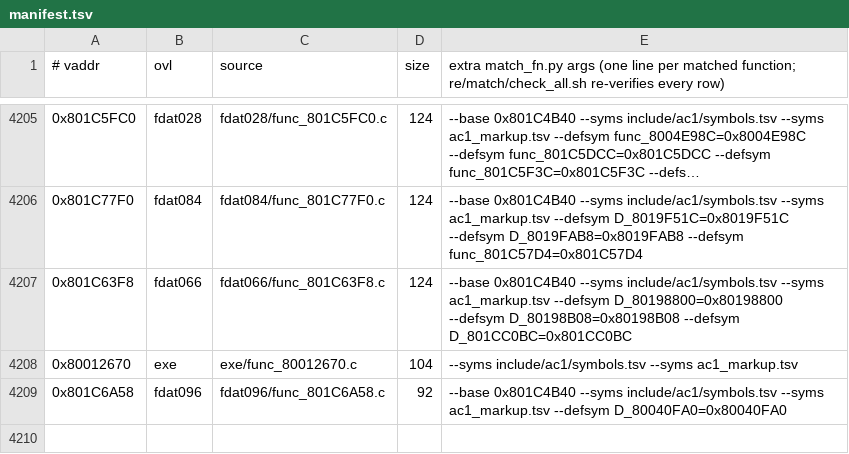
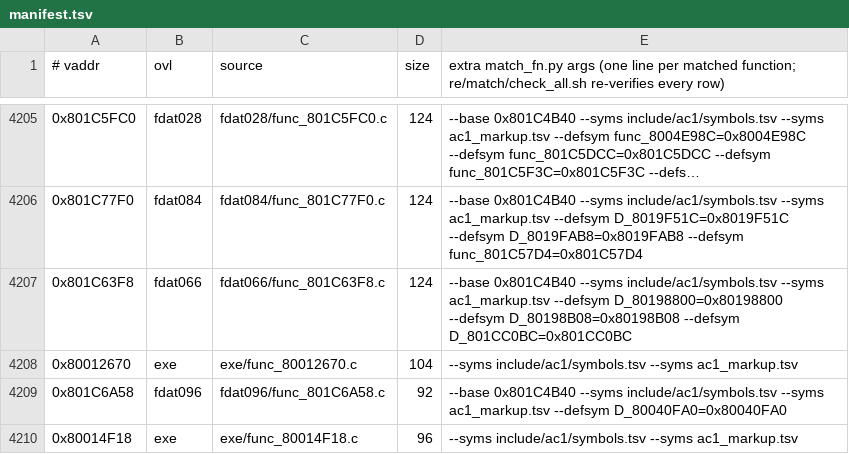
Before and after one commit to byroweb/AC1_RE, a TSV file: re/match/manifest.tsv, drawn as a sheet; only a part is shown, gaps mark what is left out; long unchanged cells end in …; the diff names each change by its address in the sheet, - before the commit and + after, or states it on an @@ line.

```diff
--- a/re/match/manifest.tsv
+++ b/re/match/manifest.tsv
+row 4210: 0x80014F18 | exe | exe/func_80014F18.c | 96 | --syms include/ac1/symbols.tsv --syms ac1_markup.tsv
```
Also changed, not shown: tools/loop/ledger.tsv, 1 other file.
